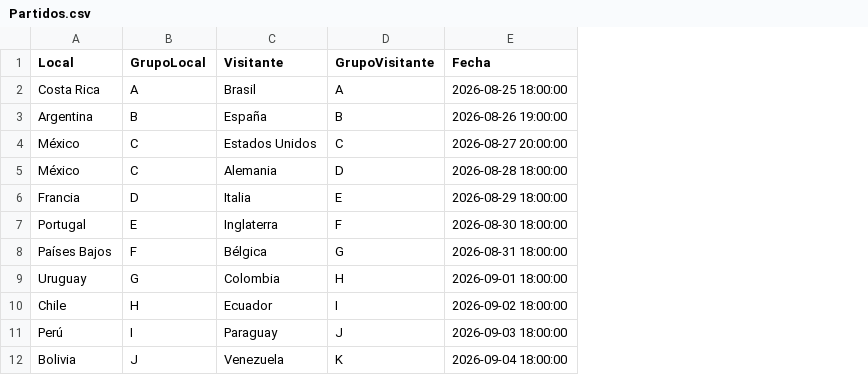
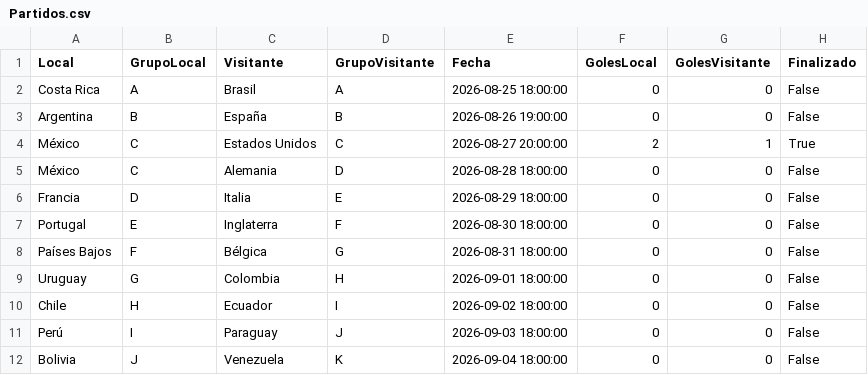
Before and after one commit to AndyYS-csss/Quiniegol, a CSV file: Quiniegol/Data/Partidos.csv, drawn as a sheet; the diff names each change by its address in the sheet, - before the commit and + after, or states it on an @@ line.

Commit message:
Agregar registro de resultados de partidos

```diff
--- a/Quiniegol/Data/Partidos.csv
+++ b/Quiniegol/Data/Partidos.csv
+column F (GolesLocal), rows 2-12: 0 | 0 | 2 | 0 | 0 | 0 | 0 | 0 | 0 | 0 | 0
+column G (GolesVisitante), rows 2-12: 0 | 0 | 1 | 0 | 0 | 0 | 0 | 0 | 0 | 0 | 0
+column H (Finalizado), rows 2-12: False | False | True | False | False | False | False | False | False | False | False
```
Also changed, not shown: 2 other files.
